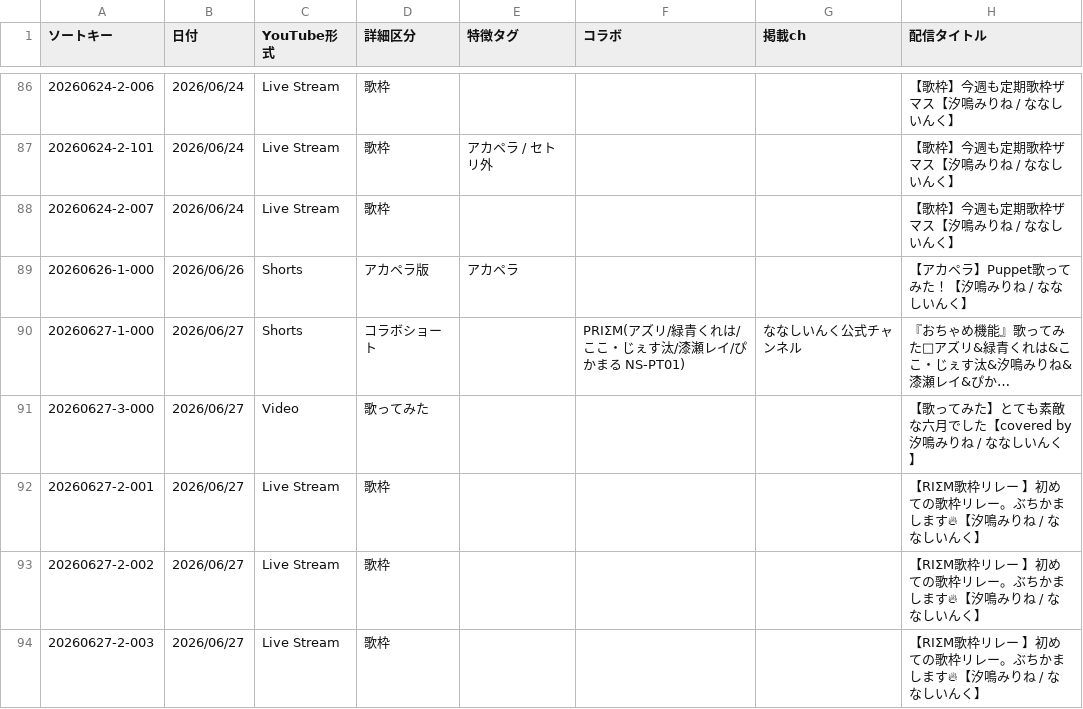
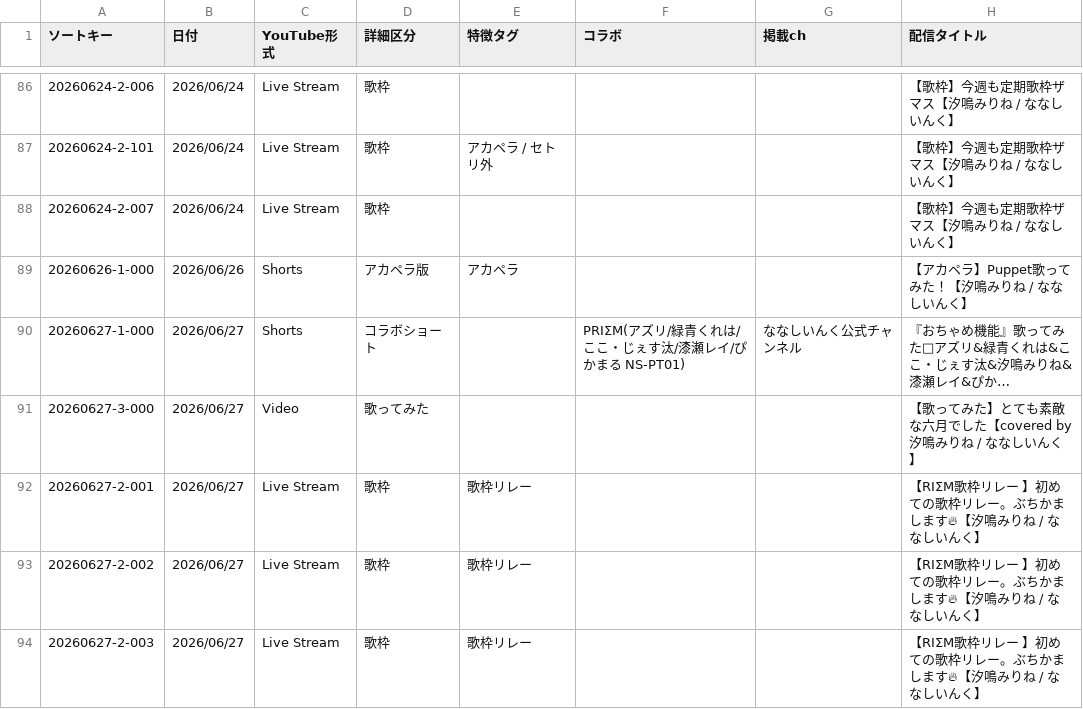
Before and after one commit to pollux1246/mirine-song-list, a CSV file: mirine_list.csv, drawn as a sheet; only a part is shown, gaps mark what is left out; long unchanged cells end in …; the diff covers the shown part only; the diff names each change by its address in the sheet, - before the commit and + after, or states it on an @@ line.

Commit message:
Update CSV data

```diff
--- a/mirine_list.csv
+++ b/mirine_list.csv
-E92:E94 (特徴タグ): (empty)
+E92:E94 (特徴タグ): 歌枠リレー
```
Also changed, not shown: 4 added rows and 2 edited cells elsewhere in this file.
